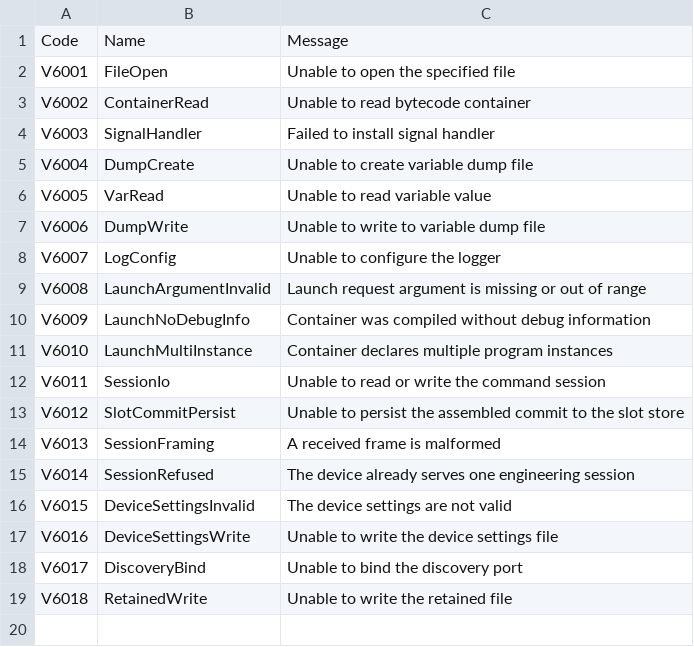
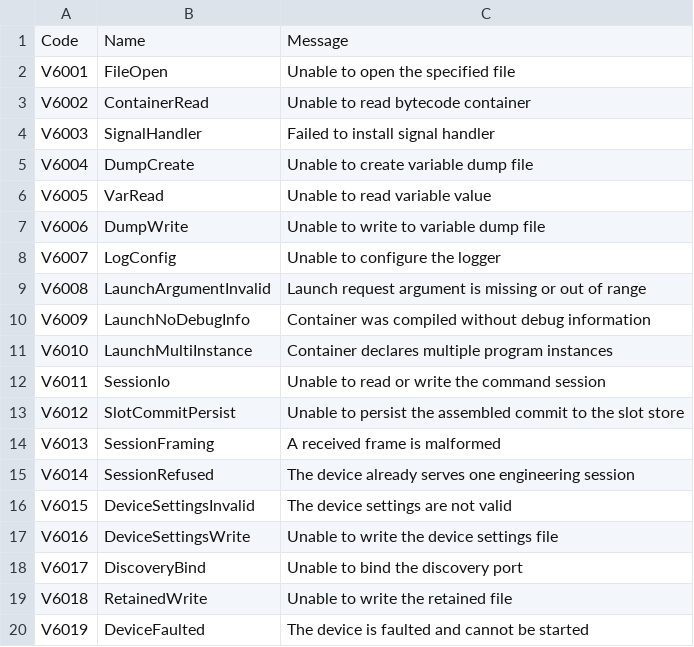
Before and after one commit to boogy777-lgtm/ironplc, a CSV file: compiler/vm-cli/resources/problem-codes.csv, drawn as a sheet.

```diff
--- a/compiler/vm-cli/resources/problem-codes.csv
+++ b/compiler/vm-cli/resources/problem-codes.csv
@@ -19 +19,2 @@ V6017,DiscoveryBind,Unable to bind the discovery port
 V6018,RetainedWrite,Unable to write the retained file
+V6019,DeviceFaulted,The device is faulted and cannot be started
```
Also changed, not shown: 8 other files.
